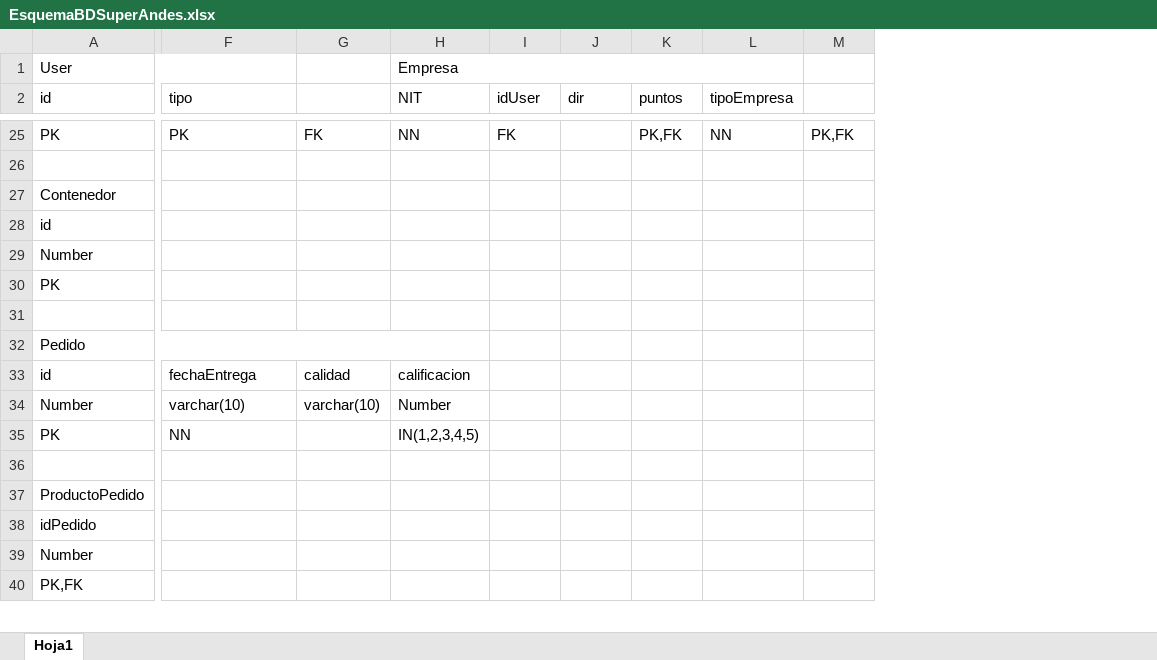
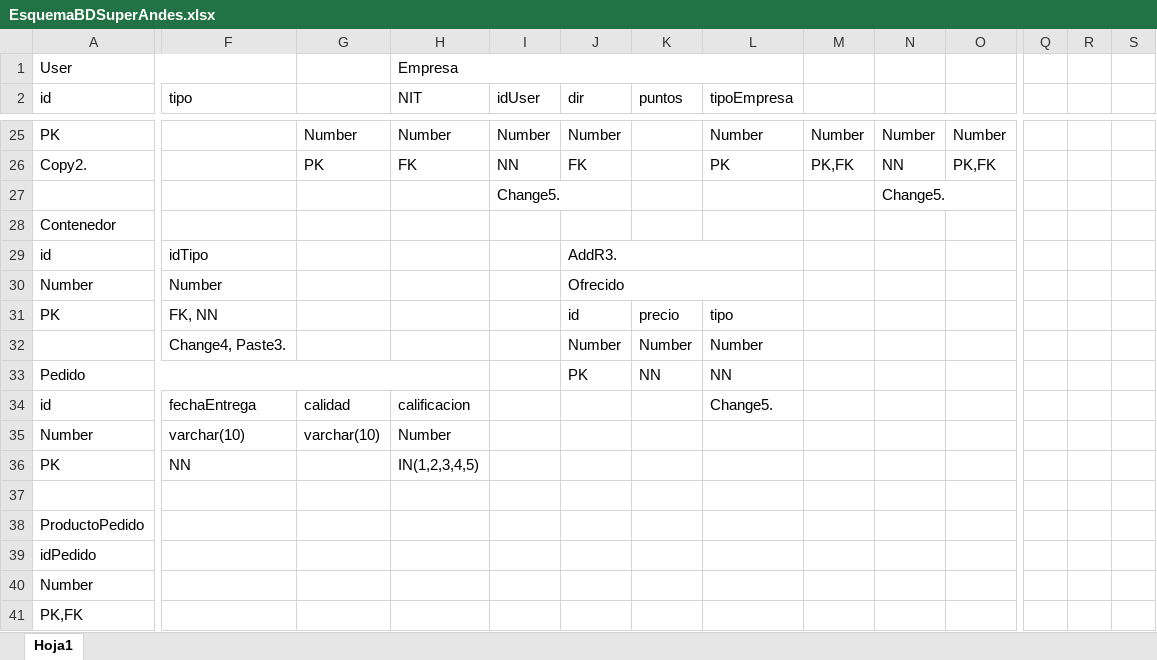
Before and after one commit to jaamortegui10/superandes, an Excel workbook: data/EsquemaBDSuperAndes.xlsx, sheet Hoja1, drawn as a sheet; only a part is shown, gaps mark what is left out; values as stored, in another font and other column widths than the file's, no cell formats; removed rows and columns are numbered as before the commit, all else as after; rows hold the shown columns only; the diff covers the shown part only; the diff names each change by its address in the sheet, - before the commit and + after, or states it on an @@ line.

```diff
--- a/data/EsquemaBDSuperAndes.xlsx (sheet Hoja1)
+++ b/data/EsquemaBDSuperAndes.xlsx (sheet Hoja1)
+column N, rows 25-26: Number | NN
+column O, rows 25-26: Number | PK,FK
+column Q, empty
+column R, empty
+column S, empty
-F25 (tipo): PK
+F25 (tipo): (empty)
-G25: FK
+G25: Number
-H25 (NIT): NN
+H25 (NIT): Number
-I25 (idUser): FK
+I25 (idUser): Number
-J25 (dir): (empty)
+J25 (dir): Number
-K25 (puntos): PK,FK
+K25 (puntos): (empty)
-L25 (tipoEmpresa): NN
+L25 (tipoEmpresa): Number
-M25: PK,FK
+M25: Number
-row 26: (empty)
+row 26: Copy2. |  | PK | FK | NN | FK |  | PK | PK,FK | NN | PK,FK
+row 27:  |  |  |  | Change5. |  |  |  |  | Change5.
-F29 (tipo): (empty)
+F29 (tipo): idTipo
-J29 (dir): (empty)
+J29 (dir): AddR3.
+J29:L29 merged
-F30 (tipo): (empty)
+F30 (tipo): Number
-J30 (dir): (empty)
+J30 (dir): Ofrecido
+J30:L30 merged
-F31 (tipo): (empty)
+F31 (tipo): FK, NN
-J31 (dir): (empty)
+J31 (dir): id
-K31 (puntos): (empty)
+K31 (puntos): precio
-L31 (tipoEmpresa): (empty)
+L31 (tipoEmpresa): tipo
-row 32: (empty)
+row 32:  | Change4, Paste3. |  |  |  | Number | Number | Number
-row 32: Pedido
+row 33: Pedido |  |  |  |  | PK | NN | NN
-L34 (tipoEmpresa): (empty)
+L34 (tipoEmpresa): Change5.
```
Also changed, not shown: 1 removed row, 71 edited cells and merged cells elsewhere in this sheet, cell formats, 2 other files.
